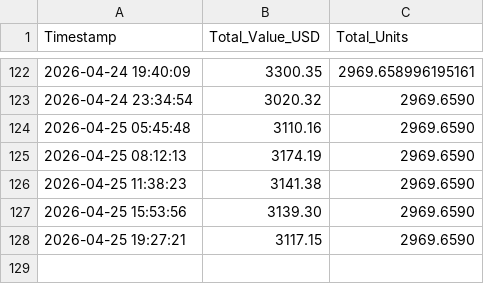
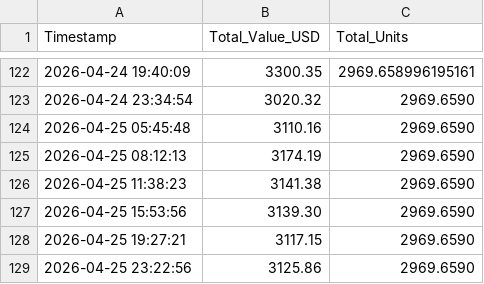
Before and after one commit to schumachero/PolyKalshi, a CSV file: Data/portfolio_history.csv, drawn as a sheet; only a part is shown, gaps mark what is left out.

```diff
--- a/Data/portfolio_history.csv
+++ b/Data/portfolio_history.csv
@@ -128 +128,2 @@ Timestamp,Total_Value_USD,Total_Units
 2026-04-25 19:27:21,3117.15,2969.6590
+2026-04-25 23:22:56,3125.86,2969.6590
```
